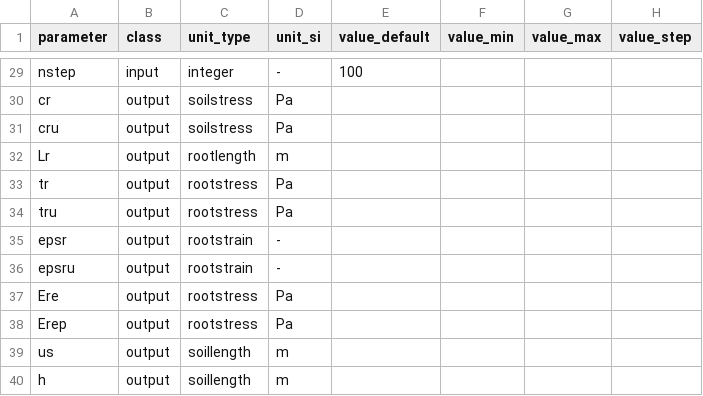
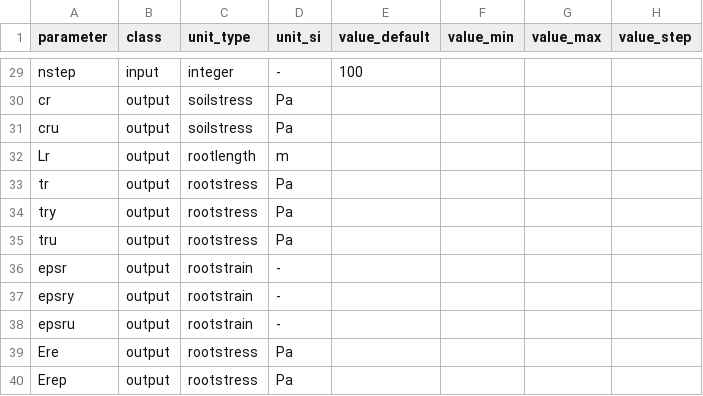
Before and after one commit to GJMeijer/DRAM, a CSV file: inst/shiny-examples/DRAM/parameter_list.csv, drawn as a sheet; only a part is shown, gaps mark what is left out; the shorter side is filled out with more unchanged rows.

```diff
--- a/inst/shiny-examples/DRAM/parameter_list.csv
+++ b/inst/shiny-examples/DRAM/parameter_list.csv
@@ -33,4 +33,6 @@ Lr,output,rootlength,m,,,,
 tr,output,rootstress,Pa,,,,
+try,output,rootstress,Pa,,,,
 tru,output,rootstress,Pa,,,,
 epsr,output,rootstrain,-,,,,
+epsry,output,rootstrain,-,,,,
 epsru,output,rootstrain,-,,,,
```
Also changed, not shown: 5 other files.
